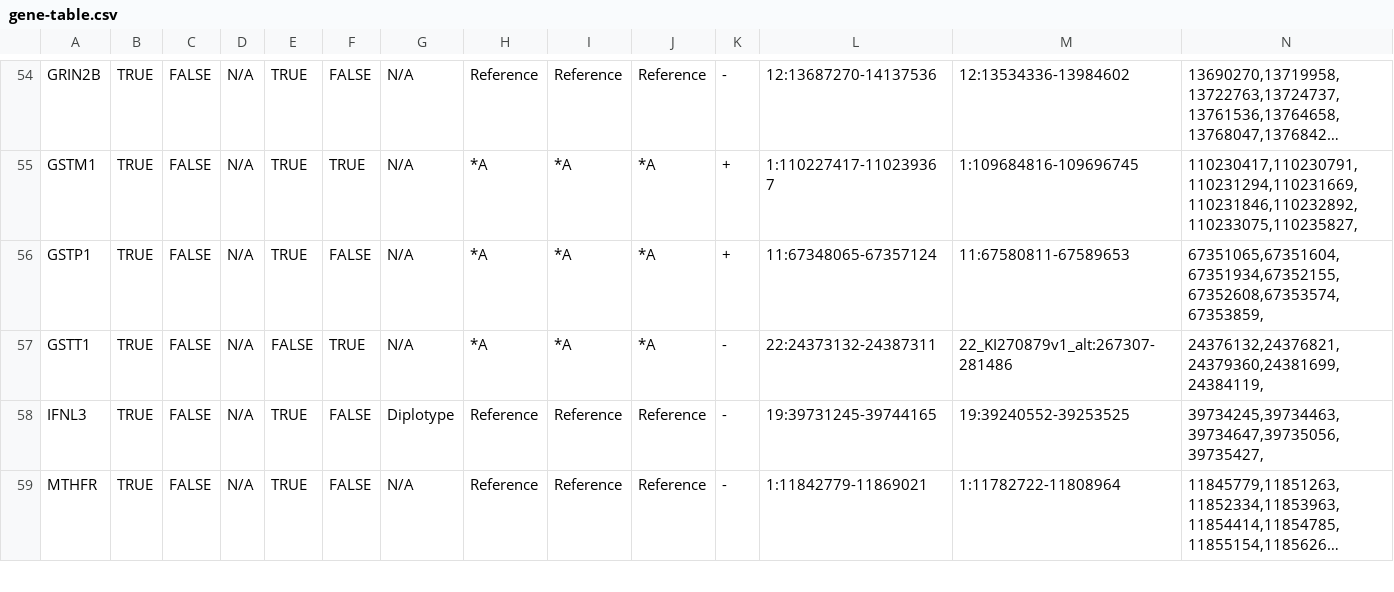
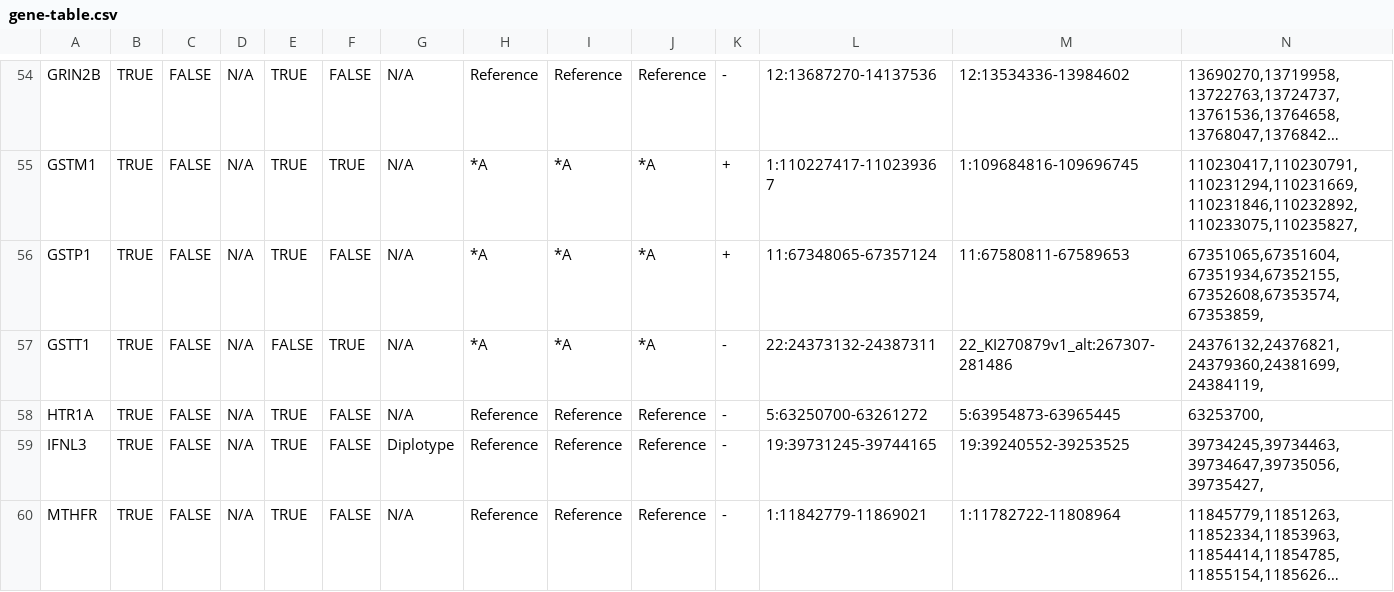
Before and after one commit to sbslee/pypgx, a CSV file: pypgx/api/data/gene-table.csv, drawn as a sheet; only a part is shown, gaps mark what is left out; long unchanged cells end in …; rows hold the shown columns only; the diff names each change by its address in the sheet, - before the commit and + after, or states it on an @@ line.

Commit message:
Add new gene HTR1A

```diff
--- a/pypgx/api/data/gene-table.csv
+++ b/pypgx/api/data/gene-table.csv
+row 58: HTR1A | TRUE | FALSE | N/A | TRUE | FALSE | N/A | Reference | Reference | Reference | - | 5:63250700-63261272 | 5:63954873-63965445 | 63253700,
```
Also changed, not shown: pypgx/api/data/allele-table.csv, pypgx/api/data/variant-table.csv, 4 other files.
